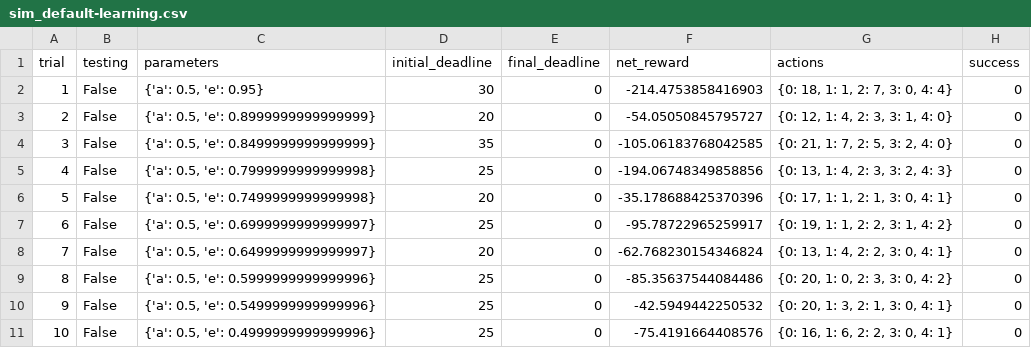
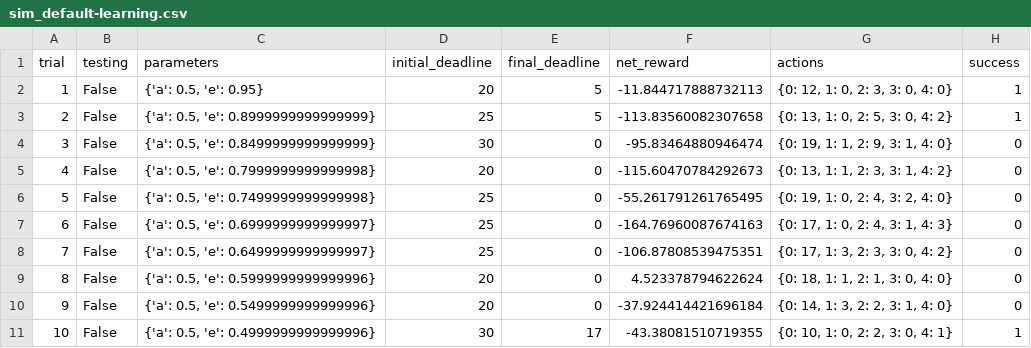
Before and after one commit to carlosdanna/smartcab, a CSV file: logs/sim_default-learning.csv, drawn as a sheet; only a part is shown; the diff covers the shown part only.

```diff
--- a/logs/sim_default-learning.csv
+++ b/logs/sim_default-learning.csv
@@ -1,11 +1,11 @@
 trial,testing,parameters,initial_deadline,final_deadline,net_reward,actions,success
-1,False,"{'a': 0.5, 'e': 0.95}",30,0,-214.4753858416903,"{0: 18, 1: 1, 2: 7, 3: 0, 4: 4}",0
-2,False,"{'a': 0.5, 'e': 0.8999999999999999}",20,0,-54.05050845795727,"{0: 12, 1: 4, 2: 3, 3: 1, 4: 0}",0
-3,False,"{'a': 0.5, 'e': 0.8499999999999999}",35,0,-105.06183768042585,"{0: 21, 1: 7, 2: 5, 3: 2, 4: 0}",0
-4,False,"{'a': 0.5, 'e': 0.7999999999999998}",25,0,-194.06748349858856,"{0: 13, 1: 4, 2: 3, 3: 2, 4: 3}",0
-5,False,"{'a': 0.5, 'e': 0.7499999999999998}",20,0,-35.178688425370396,"{0: 17, 1: 1, 2: 1, 3: 0, 4: 1}",0
-6,False,"{'a': 0.5, 'e': 0.6999999999999997}",25,0,-95.78722965259917,"{0: 19, 1: 1, 2: 2, 3: 1, 4: 2}",0
-7,False,"{'a': 0.5, 'e': 0.6499999999999997}",20,0,-62.768230154346824,"{0: 13, 1: 4, 2: 2, 3: 0, 4: 1}",0
-8,False,"{'a': 0.5, 'e': 0.5999999999999996}",25,0,-85.35637544084486,"{0: 20, 1: 0, 2: 3, 3: 0, 4: 2}",0
-9,False,"{'a': 0.5, 'e': 0.5499999999999996}",25,0,-42.5949442250532,"{0: 20, 1: 3, 2: 1, 3: 0, 4: 1}",0
-10,False,"{'a': 0.5, 'e': 0.4999999999999996}",25,0,-75.4191664408576,"{0: 16, 1: 6, 2: 2, 3: 0, 4: 1}",0
+1,False,"{'a': 0.5, 'e': 0.95}",20,5,-11.844717888732113,"{0: 12, 1: 0, 2: 3, 3: 0, 4: 0}",1
+2,False,"{'a': 0.5, 'e': 0.8999999999999999}",25,5,-113.83560082307658,"{0: 13, 1: 0, 2: 5, 3: 0, 4: 2}",1
+3,False,"{'a': 0.5, 'e': 0.8499999999999999}",30,0,-95.83464880946474,"{0: 19, 1: 1, 2: 9, 3: 1, 4: 0}",0
+4,False,"{'a': 0.5, 'e': 0.7999999999999998}",20,0,-115.60470784292673,"{0: 13, 1: 1, 2: 3, 3: 1, 4: 2}",0
+5,False,"{'a': 0.5, 'e': 0.7499999999999998}",25,0,-55.261791261765495,"{0: 19, 1: 0, 2: 4, 3: 2, 4: 0}",0
+6,False,"{'a': 0.5, 'e': 0.6999999999999997}",25,0,-164.76960087674163,"{0: 17, 1: 0, 2: 4, 3: 1, 4: 3}",0
+7,False,"{'a': 0.5, 'e': 0.6499999999999997}",25,0,-106.87808539475351,"{0: 17, 1: 3, 2: 3, 3: 0, 4: 2}",0
+8,False,"{'a': 0.5, 'e': 0.5999999999999996}",20,0,4.523378794622624,"{0: 18, 1: 1, 2: 1, 3: 0, 4: 0}",0
+9,False,"{'a': 0.5, 'e': 0.5499999999999996}",20,0,-37.924414421696184,"{0: 14, 1: 3, 2: 2, 3: 1, 4: 0}",0
+10,False,"{'a': 0.5, 'e': 0.4999999999999996}",30,17,-43.38081510719355,"{0: 10, 1: 0, 2: 2, 3: 0, 4: 1}",1
```
Also changed, not shown: 78 edited cells elsewhere in this file, logs/sim_improved-learning.csv, 6 other files.
